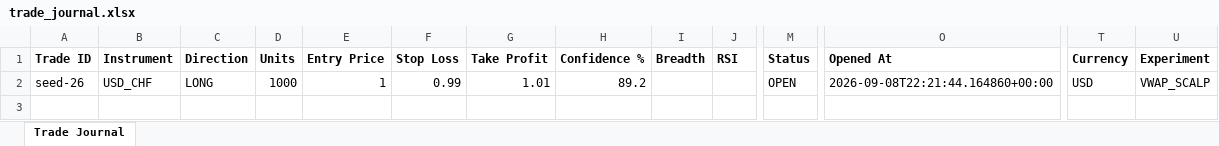
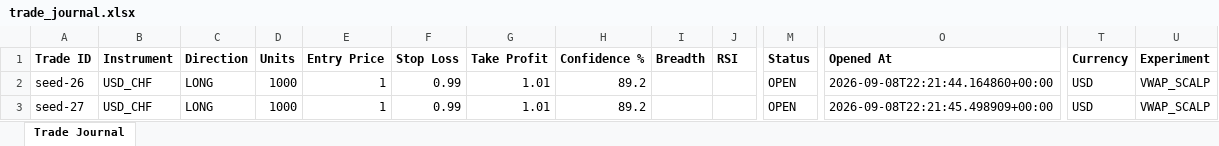
Before and after one commit to wxthesparthaaa/Claude-Trade-Agent, an Excel workbook: trade_journal.xlsx, sheet Trade Journal, drawn as a sheet; only a part is shown, gaps mark what is left out; values as stored, in another font and other column widths than the file's, no borders; rows hold the shown columns only; the diff names each change by its address in the sheet, - before the commit and + after, or states it on an @@ line.

Commit message:
Update trade_journal.xlsx

```diff
--- a/trade_journal.xlsx (sheet Trade Journal)
+++ b/trade_journal.xlsx (sheet Trade Journal)
+row 3: seed-27 | USD_CHF | LONG | 1000 | 1 | 0.99 | 1.01 | 89.2 |  |  | OPEN | 2026-09-08T22:21:45.498909+00:00 | USD | VWAP_SCALP
```
